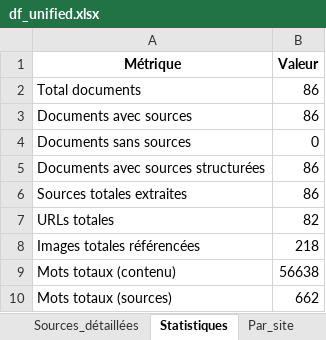
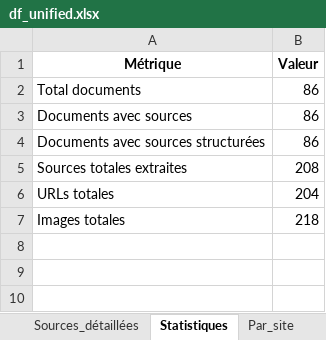
Before and after one commit to AGBOSSOUNON-Mariane/new_version_of_soutenance_project, an Excel workbook: backend/data/df_unified.xlsx, sheet Statistiques, drawn as a sheet; values as stored, in another font and other column widths than the file's, no borders; removed rows and columns are numbered as before the commit, all else as after; the diff names each change by its address in the sheet, - before the commit and + after, or states it on an @@ line.

```diff
--- a/backend/data/df_unified.xlsx (sheet Statistiques)
+++ b/backend/data/df_unified.xlsx (sheet Statistiques)
-row 4: Documents sans sources | 0
-B5 (Valeur): 86
+B5 (Valeur): 208
-B6 (Valeur): 82
+B6 (Valeur): 204
-A7 (Métrique): Images totales référencées
+A7 (Métrique): Images totales
-row 9: Mots totaux (contenu) | 56638
-row 10: Mots totaux (sources) | 662
```
Also changed, not shown: sheet Sources_détaillées, sheet Documents, sheet Par_site, 6 other files.
